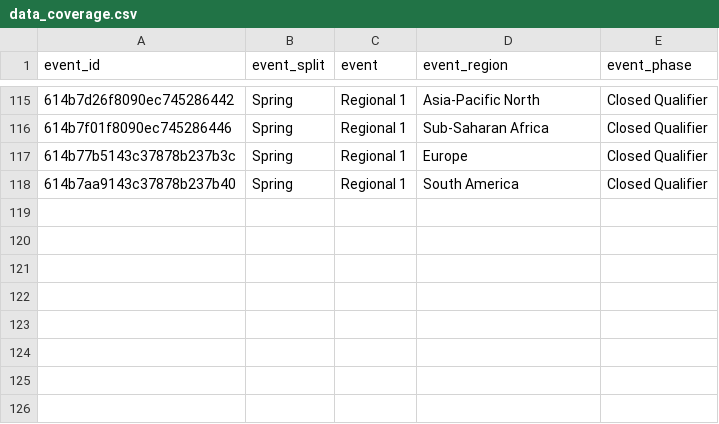
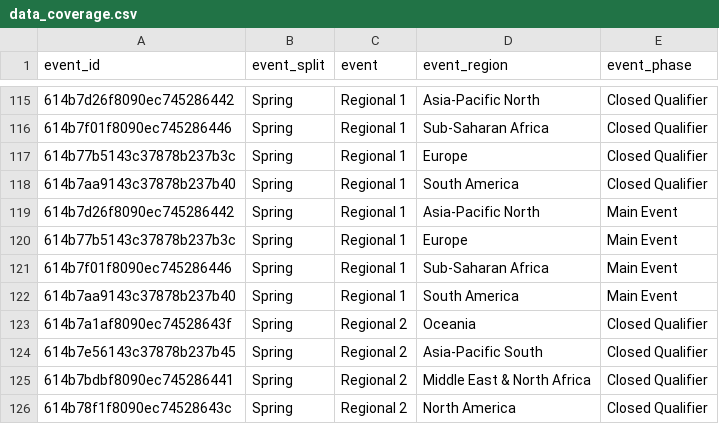
Before and after one commit to Dyl-M/rlcs_data, a CSV file: data/public/data_coverage.csv, drawn as a sheet; only a part is shown, gaps mark what is left out.

Commit message:
chore(r/data): data coverage updated.

```diff
--- a/data/public/data_coverage.csv
+++ b/data/public/data_coverage.csv
@@ -118 +118,9 @@ event_id,event_split,event,event_region,event_phase
 614b7aa9143c37878b237b40,Spring,Regional 1,South America,Closed Qualifier
+614b7d26f8090ec745286442,Spring,Regional 1,Asia-Pacific North,Main Event
+614b77b5143c37878b237b3c,Spring,Regional 1,Europe,Main Event
+614b7f01f8090ec745286446,Spring,Regional 1,Sub-Saharan Africa,Main Event
+614b7aa9143c37878b237b40,Spring,Regional 1,South America,Main Event
+614b7a1af8090ec74528643f,Spring,Regional 2,Oceania,Closed Qualifier
+614b7e56143c37878b237b45,Spring,Regional 2,Asia-Pacific South,Closed Qualifier
+614b7bdbf8090ec745286441,Spring,Regional 2,Middle East & North Africa,Closed Qualifier
+614b78f1f8090ec74528643c,Spring,Regional 2,North America,Closed Qualifier
```
